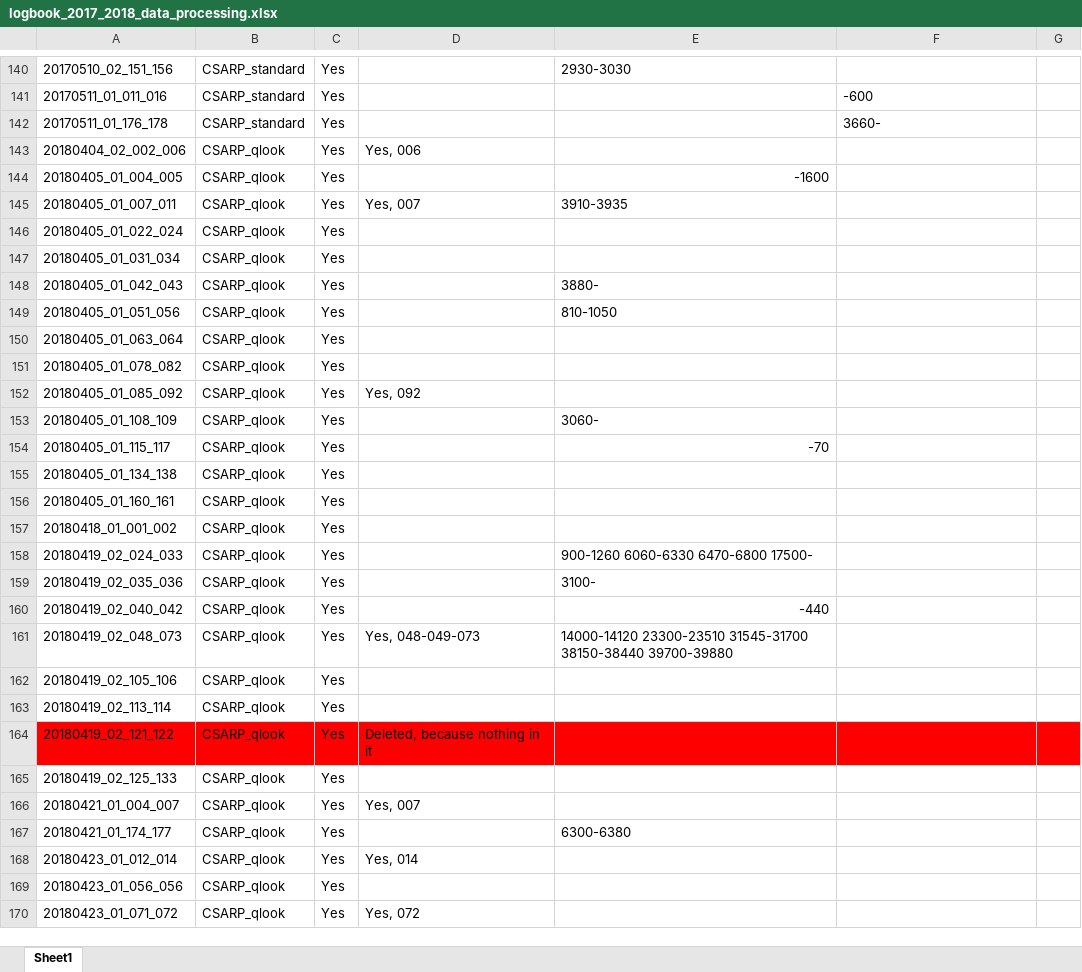
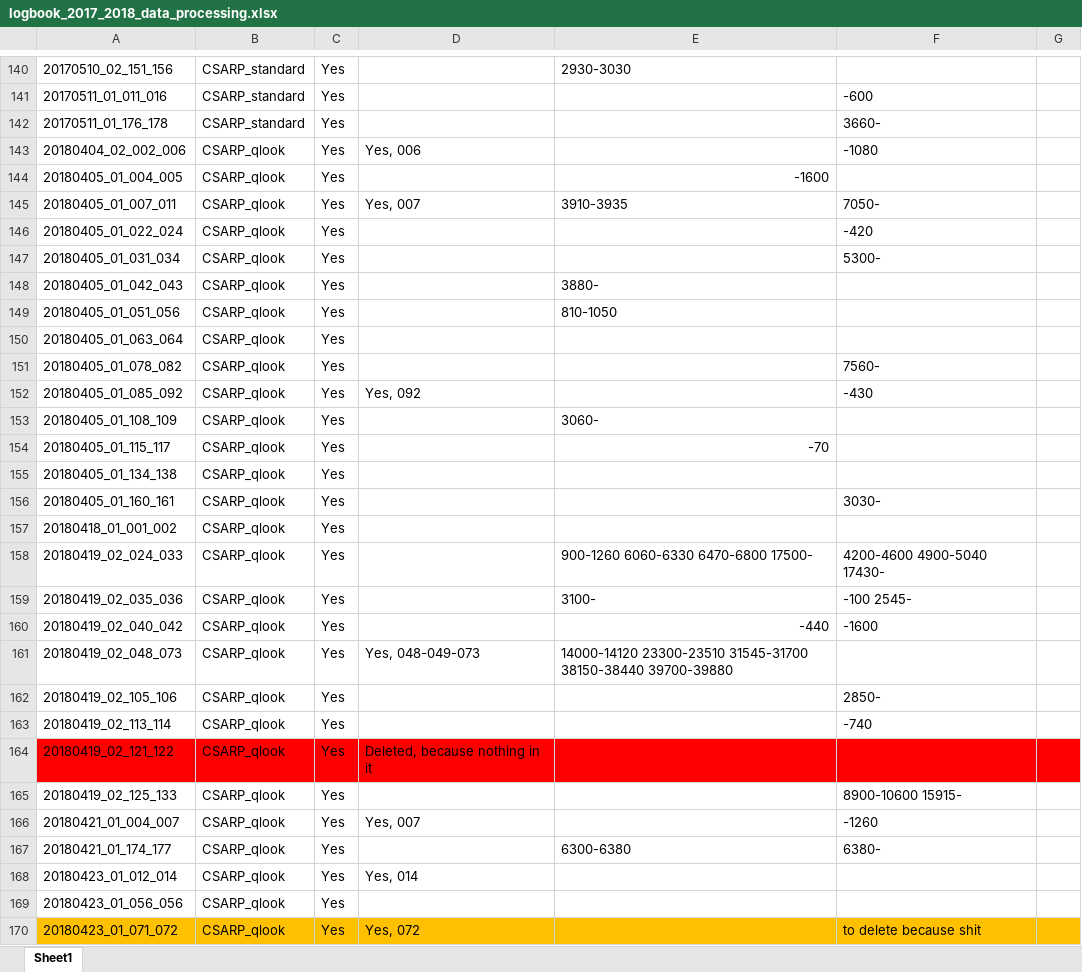
Before and after one commit to jullienn/changing_Greenland_iceslabs, an Excel workbook: intial_selection_20172018/logbook_2017_2018_data_processing.xlsx, sheet Sheet1, drawn as a sheet; only a part is shown, gaps mark what is left out; values as stored, in another font and other column widths than the file's, no borders; the diff covers the shown part only; the diff names each change by its address in the sheet, - before the commit and + after, or states it on an @@ line.

```diff
--- a/intial_selection_20172018/logbook_2017_2018_data_processing.xlsx (sheet Sheet1)
+++ b/intial_selection_20172018/logbook_2017_2018_data_processing.xlsx (sheet Sheet1)
-F143: (empty)
+F143: -1080
-F145: (empty)
+F145: 7050-
-F146: (empty)
+F146: -420
-F147: (empty)
+F147: 5300-
-F151: (empty)
+F151: 7560-
-F152: (empty)
+F152: -430
-F156: (empty)
+F156: 3030-
-F158: (empty)
+F158: 4200-4600 4900-5040 17430-
-F159: (empty)
+F159: -100 2545-
-F160: (empty)
+F160: -1600
-F162: (empty)
+F162: 2850-
-F163: (empty)
+F163: -740
-F165: (empty)
+F165: 8900-10600 15915-
-F166: (empty)
+F166: -1260
-F167: (empty)
+F167: 6380-
-A170:G170 fill: none
+A170:G170 fill: #FFC000
-F170: (empty)
+F170: to delete because shit
```
Also changed, not shown: 17 edited cells elsewhere in this sheet, 2 other files.
